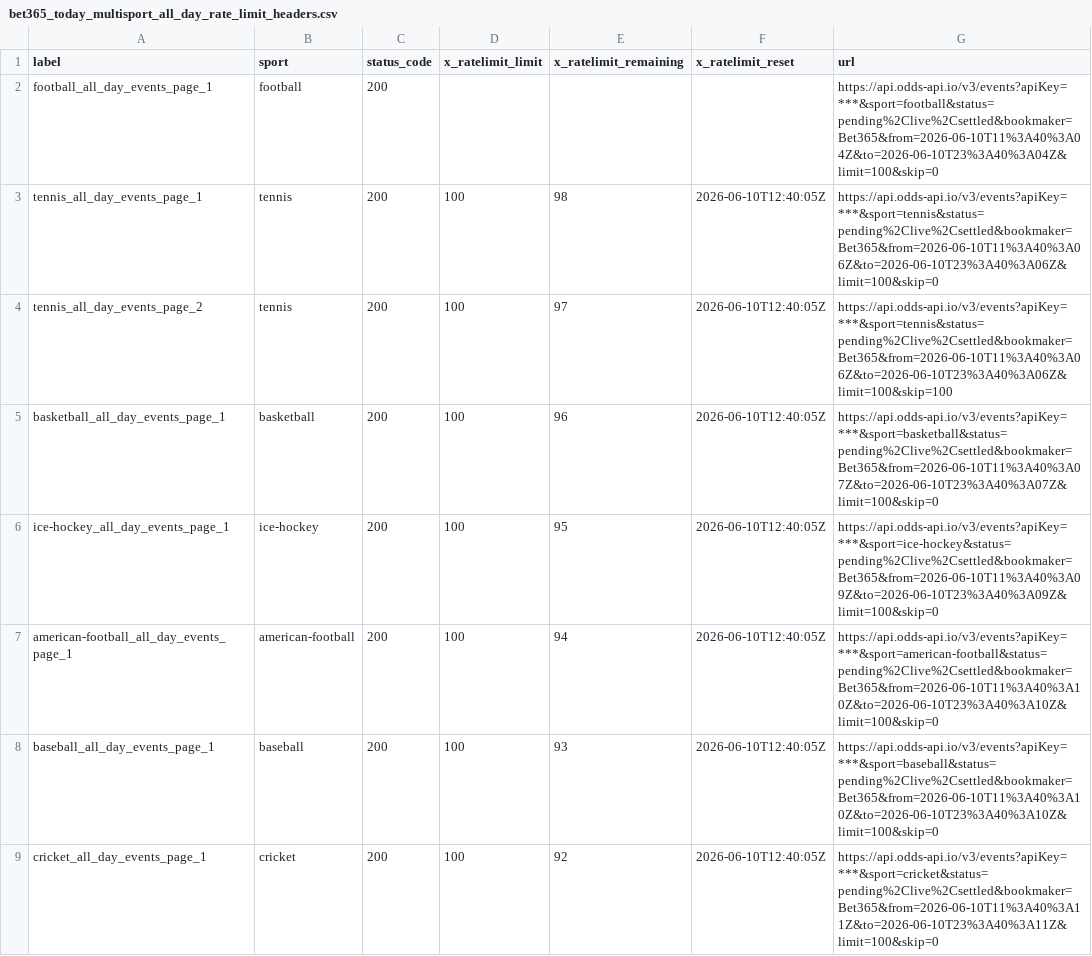
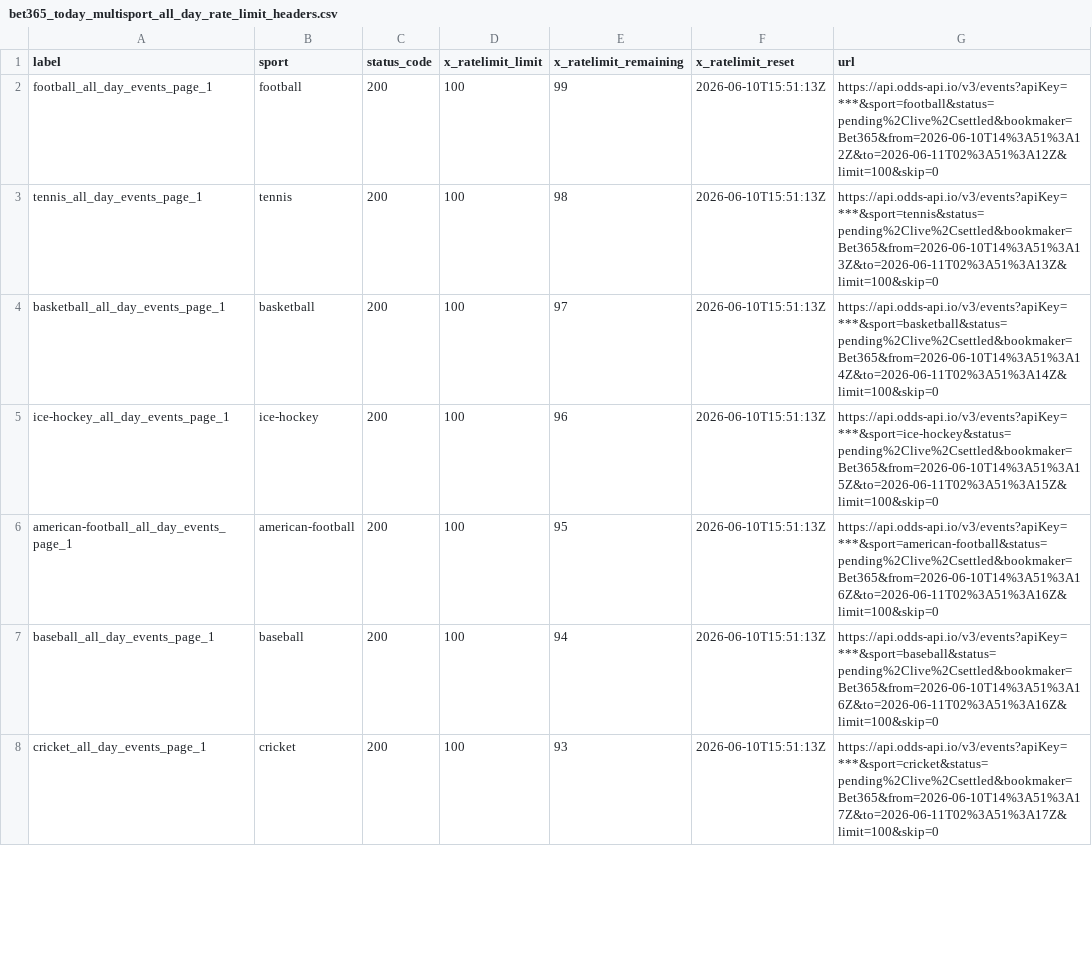
Before and after one commit to Bendecks/Odds-2, a CSV file: output/bet365/latest/bet365_today_multisport_all_day_rate_limit_headers.csv, drawn as a sheet; only a part is shown; the diff covers the shown part only.

```diff
--- a/output/bet365/latest/bet365_today_multisport_all_day_rate_limit_headers.csv
+++ b/output/bet365/latest/bet365_today_multisport_all_day_rate_limit_headers.csv
@@ -1,9 +1,8 @@
 label,sport,status_code,x_ratelimit_limit,x_ratelimit_remaining,x_ratelimit_reset,url
-football_all_day_events_page_1,football,200,,,,https://api.odds-api.io/v3/events?apiKey=***&sport=football&status=pending%2Clive%2Csettled&bookmaker=Bet365&from=2026-06-10T11%3A40%3A04Z&to=2026-06-10T23%3A40%3A04Z&limit=100&skip=0
-tennis_all_day_events_page_1,tennis,200,100,98,2026-06-10T12:40:05Z,https://api.odds-api.io/v3/events?apiKey=***&sport=tennis&status=pending%2Clive%2Csettled&bookmaker=Bet365&from=2026-06-10T11%3A40%3A06Z&to=2026-06-10T23%3A40%3A06Z&limit=100&skip=0
-tennis_all_day_events_page_2,tennis,200,100,97,2026-06-10T12:40:05Z,https://api.odds-api.io/v3/events?apiKey=***&sport=tennis&status=pending%2Clive%2Csettled&bookmaker=Bet365&from=2026-06-10T11%3A40%3A06Z&to=2026-06-10T23%3A40%3A06Z&limit=100&skip=100
-basketball_all_day_events_page_1,basketball,200,100,96,2026-06-10T12:40:05Z,https://api.odds-api.io/v3/events?apiKey=***&sport=basketball&status=pending%2Clive%2Csettled&bookmaker=Bet365&from=2026-06-10T11%3A40%3A07Z&to=2026-06-10T23%3A40%3A07Z&limit=100&skip=0
-ice-hockey_all_day_events_page_1,ice-hockey,200,100,95,2026-06-10T12:40:05Z,https://api.odds-api.io/v3/events?apiKey=***&sport=ice-hockey&status=pending%2Clive%2Csettled&bookmaker=Bet365&from=2026-06-10T11%3A40%3A09Z&to=2026-06-10T23%3A40%3A09Z&limit=100&skip=0
-american-football_all_day_events_page_1,american-football,200,100,94,2026-06-10T12:40:05Z,https://api.odds-api.io/v3/events?apiKey=***&sport=american-football&status=pending%2Clive%2Csettled&bookmaker=Bet365&from=2026-06-10T11%3A40%3A10Z&to=2026-06-10T23%3A40%3A10Z&limit=100&skip=0
-baseball_all_day_events_page_1,baseball,200,100,93,2026-06-10T12:40:05Z,https://api.odds-api.io/v3/events?apiKey=***&sport=baseball&status=pending%2Clive%2Csettled&bookmaker=Bet365&from=2026-06-10T11%3A40%3A10Z&to=2026-06-10T23%3A40%3A10Z&limit=100&skip=0
-cricket_all_day_events_page_1,cricket,200,100,92,2026-06-10T12:40:05Z,https://api.odds-api.io/v3/events?apiKey=***&sport=cricket&status=pending%2Clive%2Csettled&bookmaker=Bet365&from=2026-06-10T11%3A40%3A11Z&to=2026-06-10T23%3A40%3A11Z&limit=100&skip=0
+football_all_day_events_page_1,football,200,100,99,2026-06-10T15:51:13Z,https://api.odds-api.io/v3/events?apiKey=***&sport=football&status=pending%2Clive%2Csettled&bookmaker=Bet365&from=2026-06-10T14%3A51%3A12Z&to=2026-06-11T02%3A51%3A12Z&limit=100&skip=0
+tennis_all_day_events_page_1,tennis,200,100,98,2026-06-10T15:51:13Z,https://api.odds-api.io/v3/events?apiKey=***&sport=tennis&status=pending%2Clive%2Csettled&bookmaker=Bet365&from=2026-06-10T14%3A51%3A13Z&to=2026-06-11T02%3A51%3A13Z&limit=100&skip=0
+basketball_all_day_events_page_1,basketball,200,100,97,2026-06-10T15:51:13Z,https://api.odds-api.io/v3/events?apiKey=***&sport=basketball&status=pending%2Clive%2Csettled&bookmaker=Bet365&from=2026-06-10T14%3A51%3A14Z&to=2026-06-11T02%3A51%3A14Z&limit=100&skip=0
+ice-hockey_all_day_events_page_1,ice-hockey,200,100,96,2026-06-10T15:51:13Z,https://api.odds-api.io/v3/events?apiKey=***&sport=ice-hockey&status=pending%2Clive%2Csettled&bookmaker=Bet365&from=2026-06-10T14%3A51%3A15Z&to=2026-06-11T02%3A51%3A15Z&limit=100&skip=0
+american-football_all_day_events_page_1,american-football,200,100,95,2026-06-10T15:51:13Z,https://api.odds-api.io/v3/events?apiKey=***&sport=american-football&status=pending%2Clive%2Csettled&bookmaker=Bet365&from=2026-06-10T14%3A51%3A16Z&to=2026-06-11T02%3A51%3A16Z&limit=100&skip=0
+baseball_all_day_events_page_1,baseball,200,100,94,2026-06-10T15:51:13Z,https://api.odds-api.io/v3/events?apiKey=***&sport=baseball&status=pending%2Clive%2Csettled&bookmaker=Bet365&from=2026-06-10T14%3A51%3A16Z&to=2026-06-11T02%3A51%3A16Z&limit=100&skip=0
+cricket_all_day_events_page_1,cricket,200,100,93,2026-06-10T15:51:13Z,https://api.odds-api.io/v3/events?apiKey=***&sport=cricket&status=pending%2Clive%2Csettled&bookmaker=Bet365&from=2026-06-10T14%3A51%3A17Z&to=2026-06-11T02%3A51%3A17Z&limit=100&skip=0
```
Also changed, not shown: 3 added rows, 5 removed rows and 28 edited cells elsewhere in this file, output/bet365/latest/bet365_today_multisport_all_day_events.csv, output/bet365/latest/bet365_today_multisport_all_day_excluded.csv, 21 other files.
